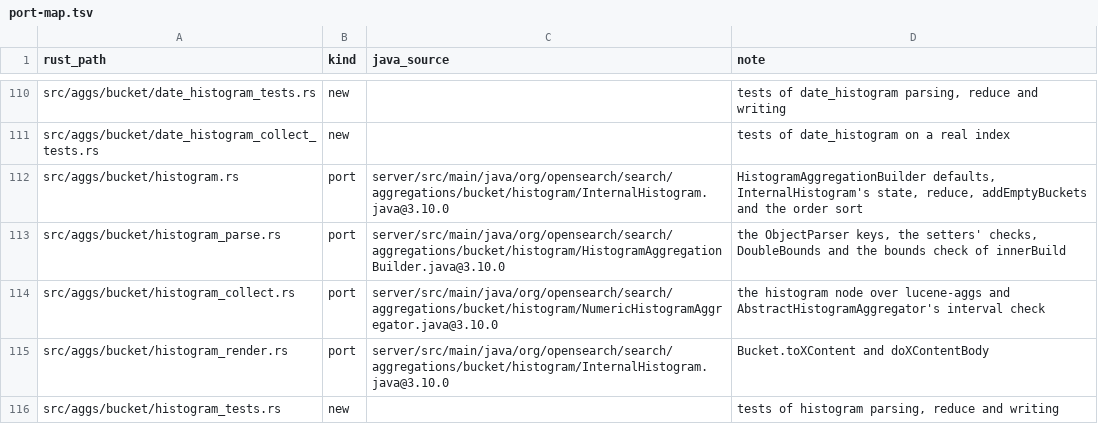
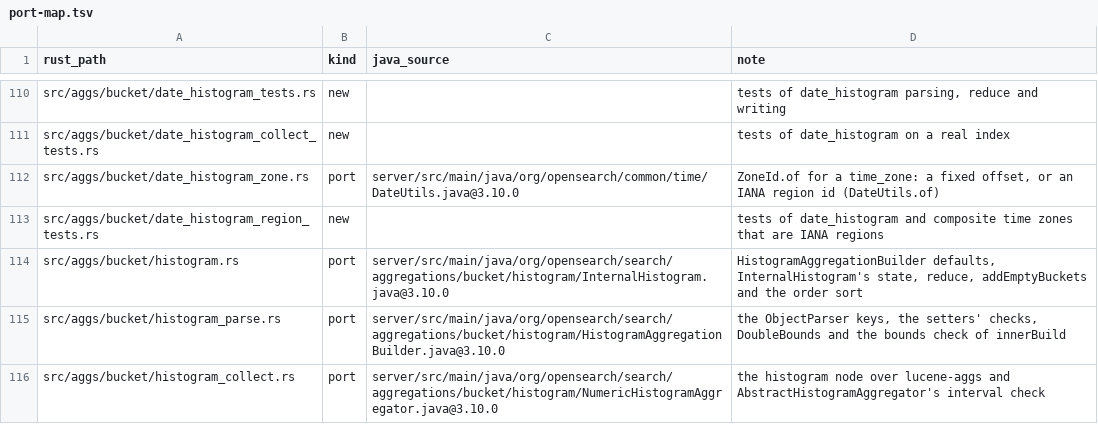
Before and after one commit to huyz0/opensearch-serverless, a TSV file: crates/reader/port-map.tsv, drawn as a sheet; only a part is shown, gaps mark what is left out; the shorter side is filled out with more unchanged rows; the diff names each change by its address in the sheet, - before the commit and + after, or states it on an @@ line.

Commit message:
feat(reader): composite date_histogram source in an IANA region time zone (#358)
Spec: docs/specs/composite-agg/SPEC.md

```diff
--- a/crates/reader/port-map.tsv
+++ b/crates/reader/port-map.tsv
+row 112: src/aggs/bucket/date_histogram_zone.rs | port | server/src/main/java/org/opensearch/common/time/DateUtils.java@3.10.0 | ZoneId.of for a time_zone: a fixed offset, or an IANA region id (DateUtils.of)
+row 113: src/aggs/bucket/date_histogram_region_tests.rs | new |  | tests of date_histogram and composite time zones that are IANA regions
```
Also changed, not shown: 9 other files.
